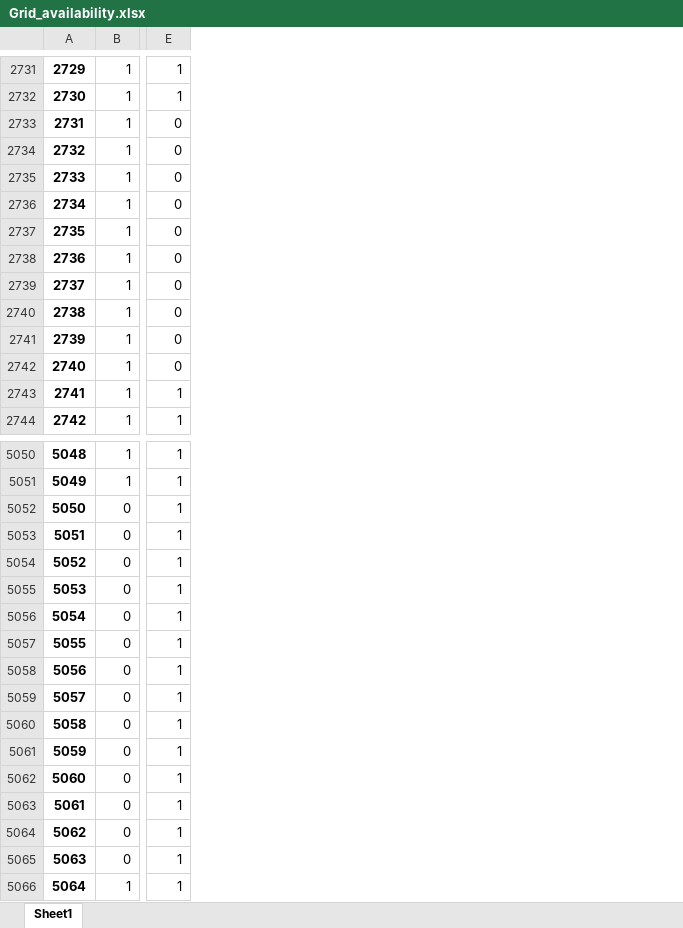
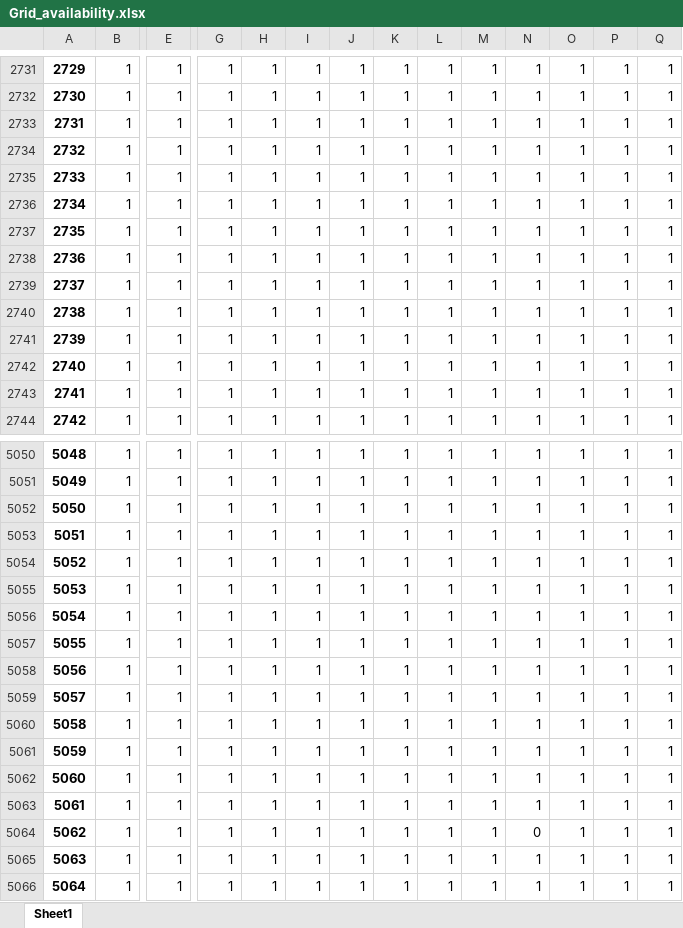
Before and after one commit to MicroGridsPy/MicroGridsPy, an Excel workbook: Code/Inputs/Grid_availability.xlsx, sheet Sheet1, drawn as a sheet; only a part is shown, gaps mark what is left out; values as stored, in another font and other column widths than the file's, no borders; the diff covers the shown part only; the diff names each change by its address in the sheet, - before the commit and + after, or states it on an @@ line.

```diff
--- a/Code/Inputs/Grid_availability.xlsx (sheet Sheet1)
+++ b/Code/Inputs/Grid_availability.xlsx (sheet Sheet1)
+column G, rows 2731-2744: all 1; rows 5050-5066: all 1
+column H, rows 2731-2744: all 1; rows 5050-5066: all 1
+column I, rows 2731-2744: all 1; rows 5050-5066: all 1
+column J, rows 2731-2744: all 1; rows 5050-5066: all 1
+column K, rows 2731-2744: all 1; rows 5050-5066: all 1
+column L, rows 2731-2744: all 1; rows 5050-5066: all 1
+column M, rows 2731-2744: all 1; rows 5050-5066: all 1
+column N, rows 2731-2744: all 1; rows 5050-5066: 1 | 1 | 1 | 1 | 1 | 1 | 1 | 1 | 1 | 1 | 1 | 1 | 1 | 1 | 0 | 1 | 1
+column O, rows 2731-2744: all 1; rows 5050-5066: all 1
+column P, rows 2731-2744: all 1; rows 5050-5066: all 1
+column Q, rows 2731-2744: all 1; rows 5050-5066: all 1
-E2733:E2742: 0
+E2733:E2742: 1
-B5052:B5065: 0
+B5052:B5065: 1
```
Also changed, not shown: 4 added columns and 241 edited cells elsewhere in this sheet, Code/Inputs/Renewable_Energy.xlsx, Code/Results/Results_Summary.xlsx, 22 other files.
